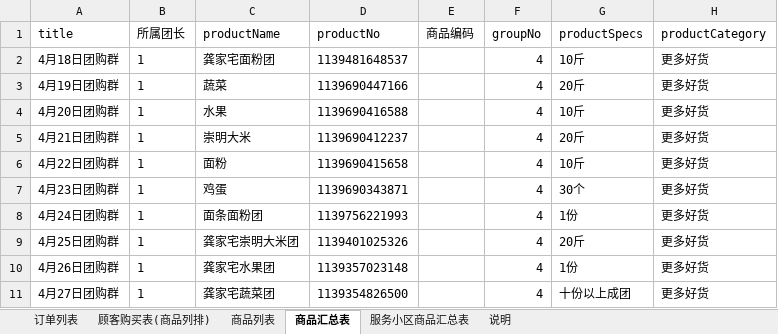
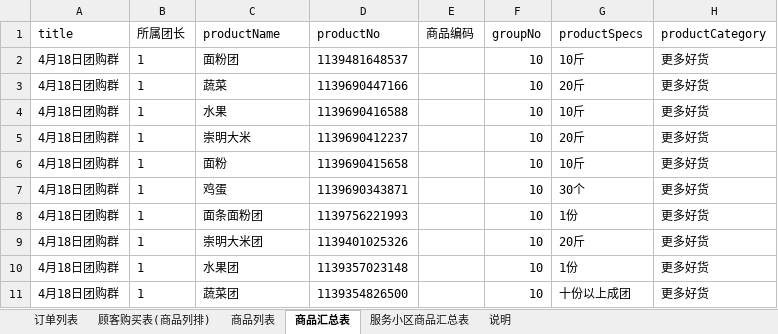
Before and after one commit to pisaandela/sh2022-parent, an Excel workbook: doc/temp/4月18日团购群.xlsx, sheet 商品汇总表, drawn as a sheet; only a part is shown; values as stored, in another font and other column widths than the file's, no borders; the diff names each change by its address in the sheet, - before the commit and + after, or states it on an @@ line.

```diff
--- a/doc/temp/4月18日团购群.xlsx (sheet 商品汇总表)
+++ b/doc/temp/4月18日团购群.xlsx (sheet 商品汇总表)
-C2 (productName): 龚家宅面粉团
+C2 (productName): 面粉团
-F2:F11 (groupNo): 4
+F2:F11 (groupNo): 10
-A3 (title): 4月19日团购群
+A3 (title): 4月18日团购群
-A4 (title): 4月20日团购群
+A4 (title): 4月18日团购群
-A5 (title): 4月21日团购群
+A5 (title): 4月18日团购群
-A6 (title): 4月22日团购群
+A6 (title): 4月18日团购群
-A7 (title): 4月23日团购群
+A7 (title): 4月18日团购群
-A8 (title): 4月24日团购群
+A8 (title): 4月18日团购群
-A9 (title): 4月25日团购群
+A9 (title): 4月18日团购群
-C9 (productName): 龚家宅崇明大米团
+C9 (productName): 崇明大米团
-A10 (title): 4月26日团购群
+A10 (title): 4月18日团购群
-C10 (productName): 龚家宅水果团
+C10 (productName): 水果团
-A11 (title): 4月27日团购群
+A11 (title): 4月18日团购群
-C11 (productName): 龚家宅蔬菜团
+C11 (productName): 蔬菜团
```
Also changed, not shown: sheet 商品列表, sheet 服务小区商品汇总表, 2 other files.
